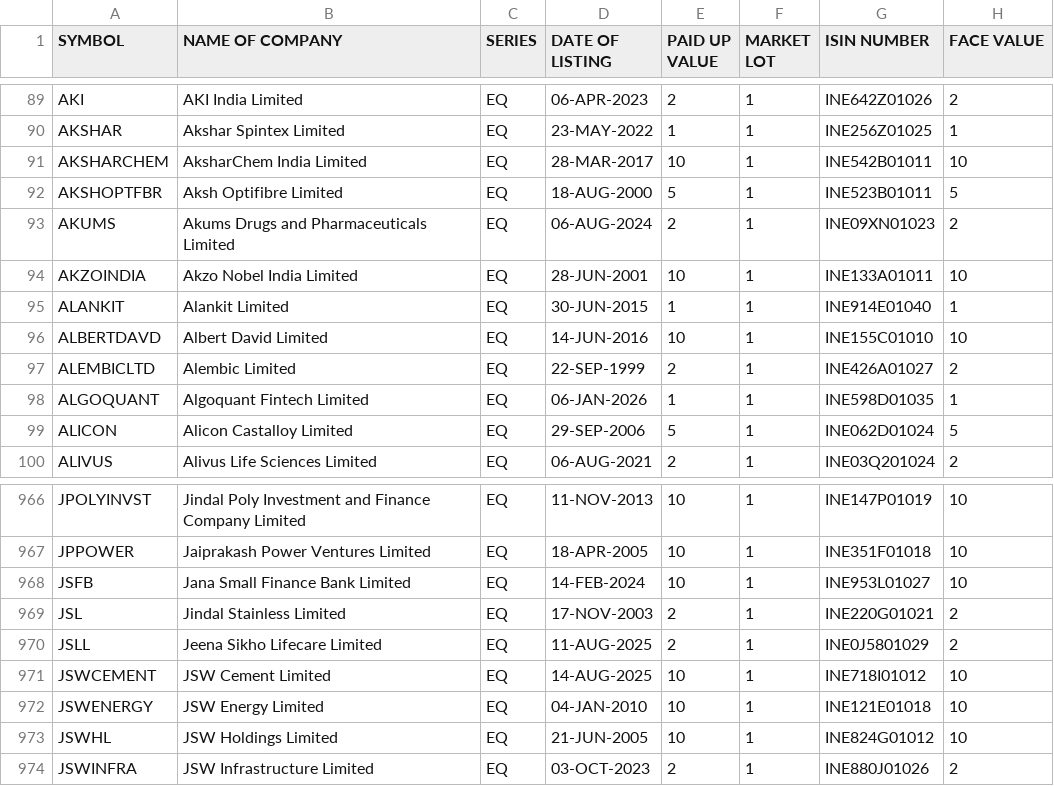
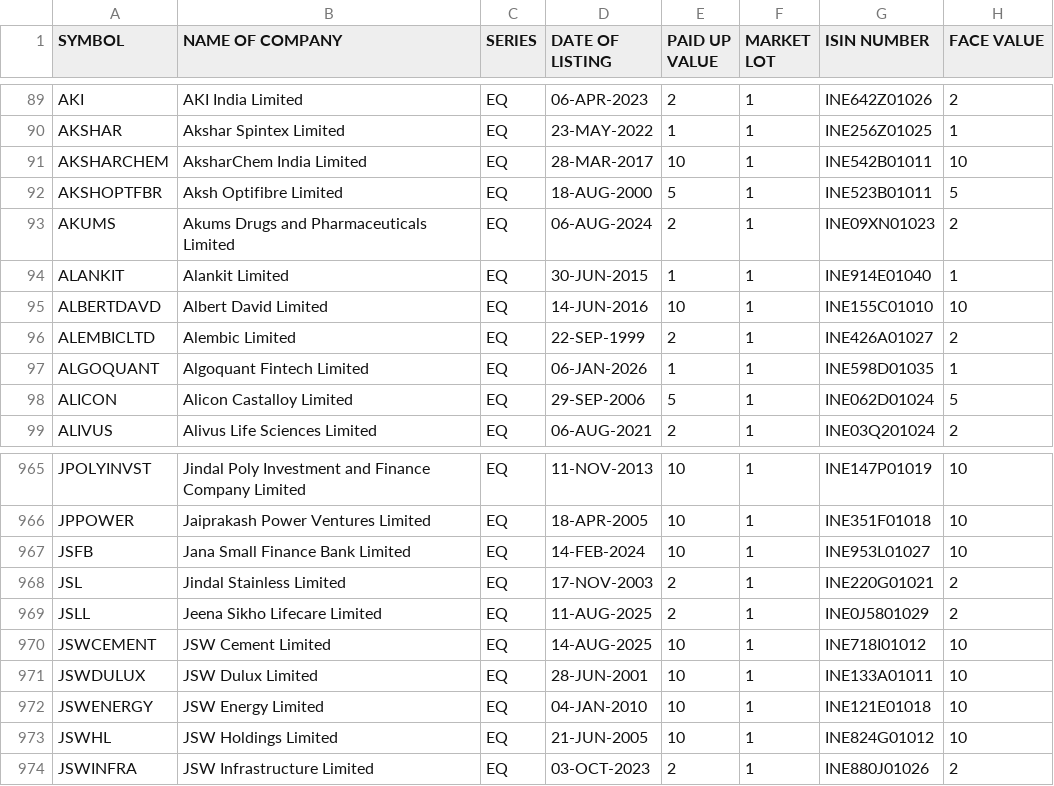
Before and after one commit to prayan2702/Streamlit_Momn_v13_Cached_DB, a CSV file: EQUITY_L.csv, drawn as a sheet; only a part is shown, gaps mark what is left out.

```diff
--- a/EQUITY_L.csv
+++ b/EQUITY_L.csv
@@ -93,3 +93,2 @@ AKSHOPTFBR,Aksh Optifibre Limited,EQ,18-AUG-2000,5,1,INE523B01011,5
 AKUMS,Akums Drugs and Pharmaceuticals Limited,EQ,06-AUG-2024,2,1,INE09XN01023,2
-AKZOINDIA,Akzo Nobel India Limited,EQ,28-JUN-2001,10,1,INE133A01011,10
 ALANKIT,Alankit Limited,EQ,30-JUN-2015,1,1,INE914E01040,1
@@ -971,2 +970,3 @@ JSLL,Jeena Sikho Lifecare Limited,EQ,11-AUG-2025,2,1,INE0J5801029,2
 JSWCEMENT,JSW Cement Limited,EQ,14-AUG-2025,10,1,INE718I01012,10
+JSWDULUX,JSW Dulux Limited,EQ,28-JUN-2001,10,1,INE133A01011,10
 JSWENERGY,JSW Energy Limited,EQ,04-JAN-2010,10,1,INE121E01018,10
```
